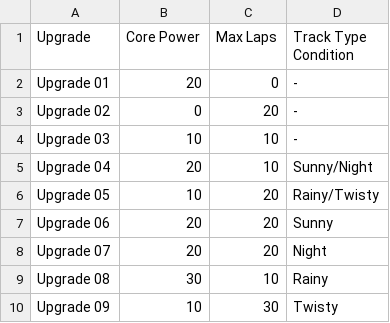
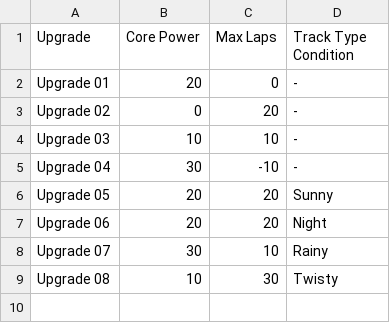
Before and after one commit to Abdiflame/overdr1ve, a CSV file: data_csv/upgrades.csv, drawn as a sheet.

```diff
--- a/data_csv/upgrades.csv
+++ b/data_csv/upgrades.csv
@@ -4,7 +4,6 @@ Upgrade 02,0,20,-
 Upgrade 03,10,10,-
-Upgrade 04,20,10,Sunny/Night
-Upgrade 05,10,20,Rainy/Twisty
-Upgrade 06,20,20,Sunny
-Upgrade 07,20,20,Night
-Upgrade 08,30,10,Rainy
-Upgrade 09,10,30,Twisty
+Upgrade 04,30,-10,-
+Upgrade 05,20,20,Sunny
+Upgrade 06,20,20,Night
+Upgrade 07,30,10,Rainy
+Upgrade 08,10,30,Twisty
```
Also changed, not shown: data_csv/cars.csv, data_csv/tracks.csv, 15 other files.
